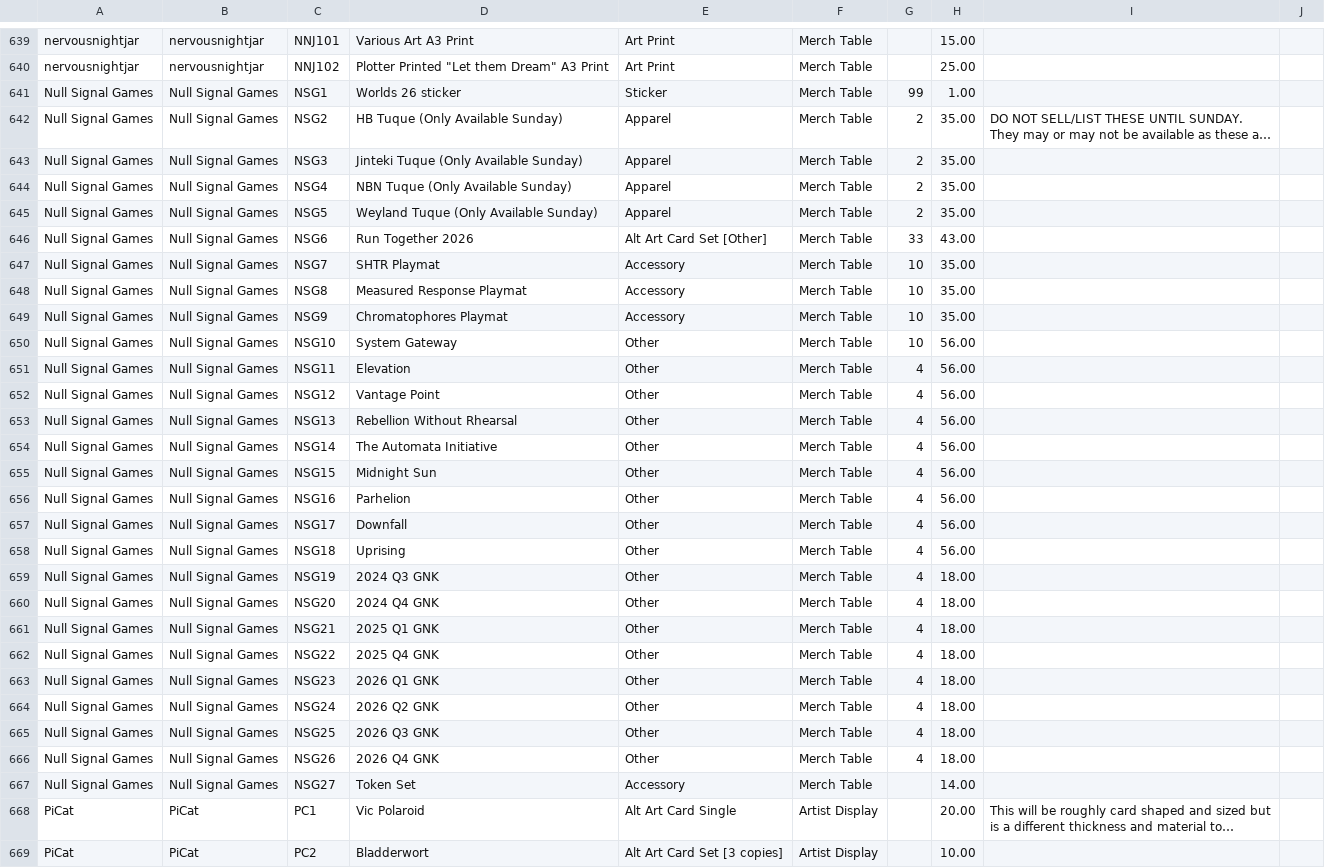
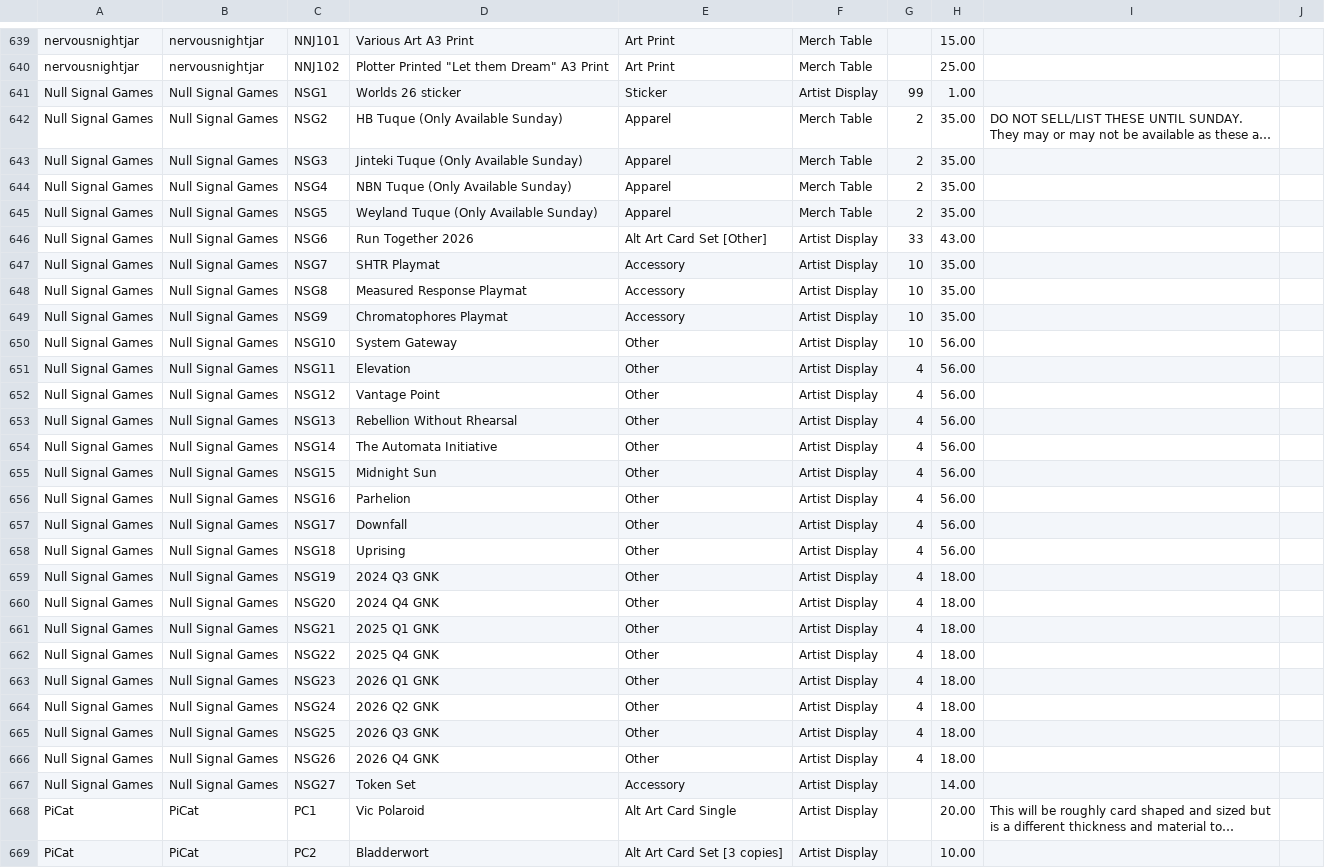
Before and after one commit to Null-Signal-Games/Artist-Colony-Price-Sheet, a CSV file: src/data/w26-inventory.csv, drawn as a sheet; only a part is shown, gaps mark what is left out; long unchanged cells end in …; the diff covers the shown part only; the diff names each change by its address in the sheet, - before the commit and + after, or states it on an @@ line.

Commit message:
data: nsg merch table products

```diff
--- a/src/data/w26-inventory.csv
+++ b/src/data/w26-inventory.csv
-F641: Merch Table
+F641: Artist Display
-F646:F667: Merch Table
+F646:F667: Artist Display
```
Also changed, not shown: 40 edited cells elsewhere in this file.
